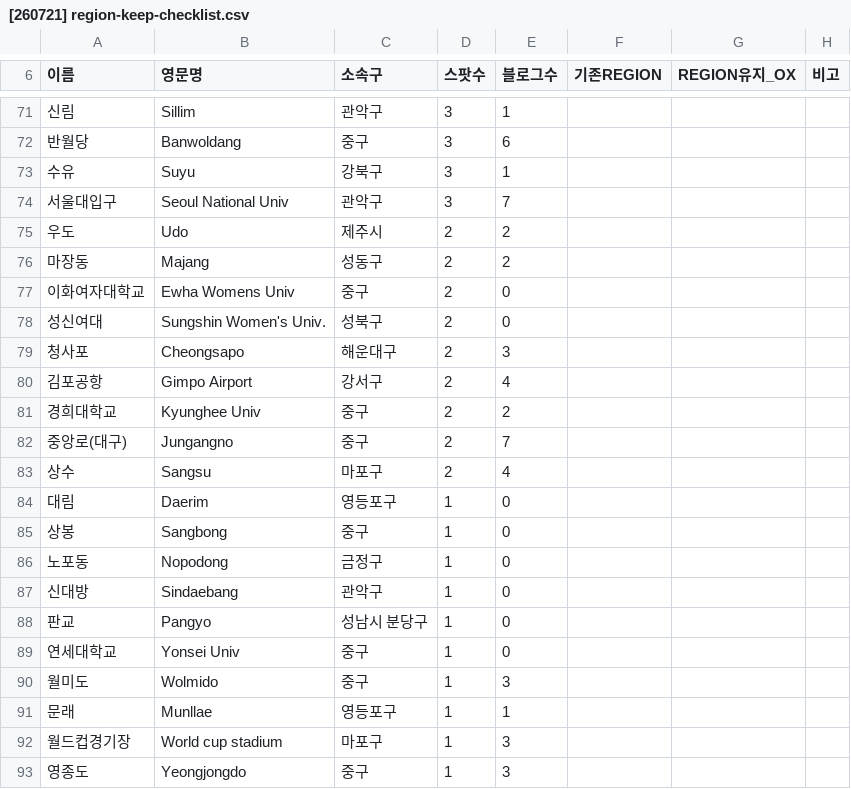
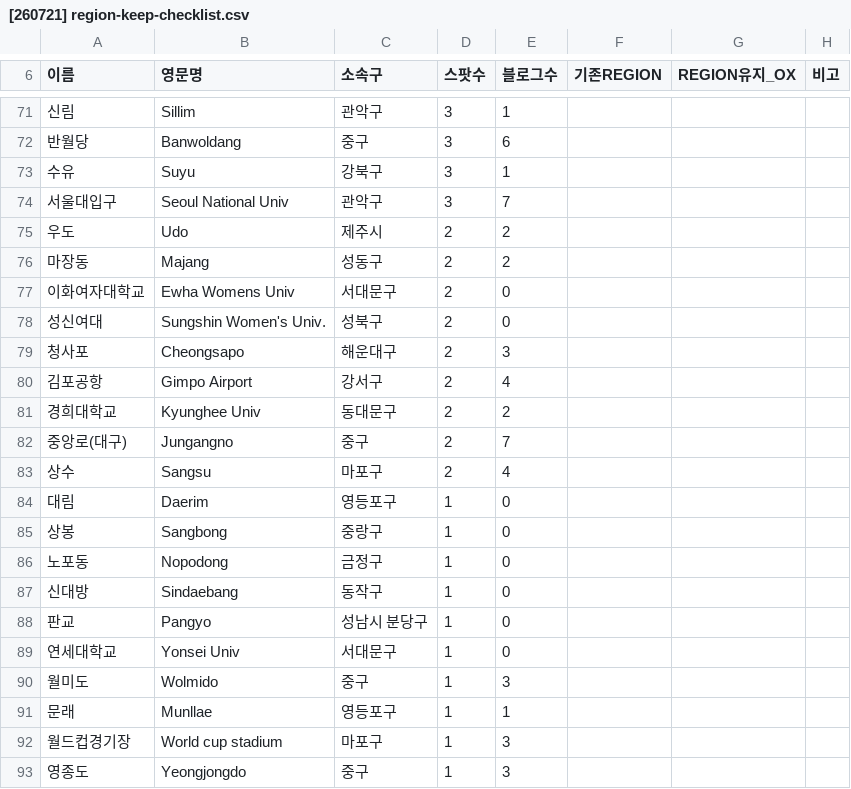
Before and after one commit to ssuyeonC/context, a CSV file: outputs/jira/region/[260721] region-keep-checklist.csv, drawn as a sheet; only a part is shown, gaps mark what is left out; the diff covers the shown part only.

```diff
--- a/outputs/jira/region/[260721] region-keep-checklist.csv
+++ b/outputs/jira/region/[260721] region-keep-checklist.csv
@@ -76,3 +76,3 @@
 마장동,Majang,성동구,2,2,,,
-이화여자대학교,Ewha Womens Univ,중구,2,0,,,
+이화여자대학교,Ewha Womens Univ,서대문구,2,0,,,
 성신여대,Sungshin Women's Univ.,성북구,2,0,,,
@@ -80,3 +80,3 @@
 김포공항,Gimpo Airport,강서구,2,4,,,
-경희대학교,Kyunghee Univ,중구,2,2,,,
+경희대학교,Kyunghee Univ,동대문구,2,2,,,
 중앙로(대구),Jungangno,중구,2,7,,,
@@ -84,7 +84,7 @@
 대림,Daerim,영등포구,1,0,,,
-상봉,Sangbong,중구,1,0,,,
+상봉,Sangbong,중랑구,1,0,,,
 노포동,Nopodong,금정구,1,0,,,
-신대방,Sindaebang,관악구,1,0,,,
+신대방,Sindaebang,동작구,1,0,,,
 판교,Pangyo,성남시 분당구,1,0,,,
-연세대학교,Yonsei Univ,중구,1,0,,,
+연세대학교,Yonsei Univ,서대문구,1,0,,,
 월미도,Wolmido,중구,1,3,,,
```
Also changed, not shown: 17 edited cells elsewhere in this file.
